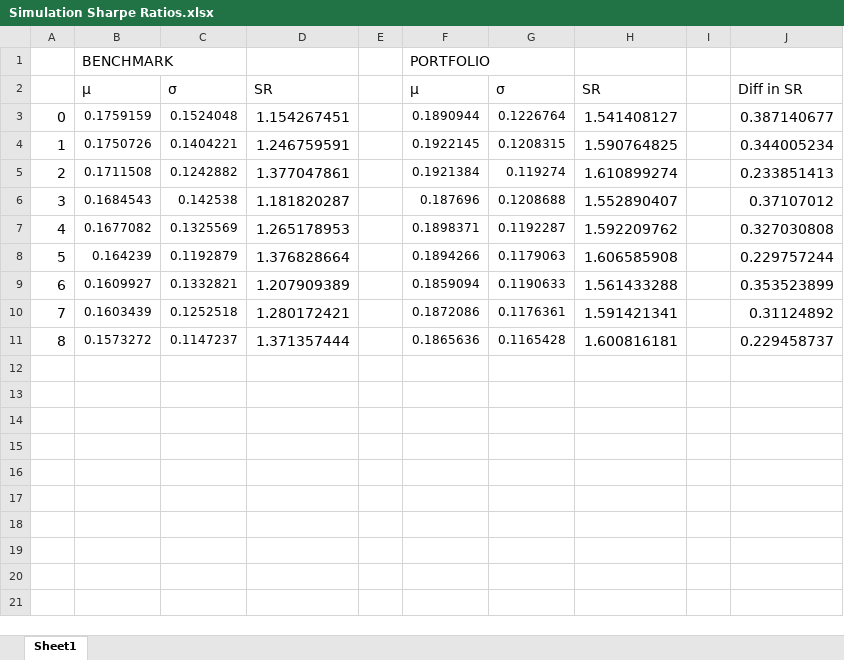
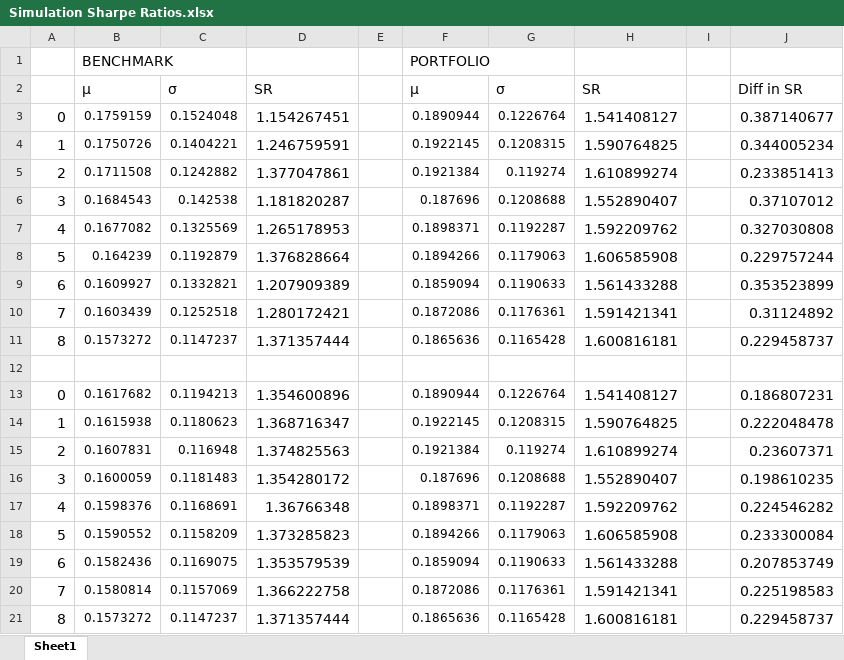
Before and after one commit to nsykes/risk_allocation_portfolio, an Excel workbook: Simulation Sharpe Ratios.xlsx, sheet Sheet1, drawn as a sheet; values as stored, in another font and other column widths than the file's, no borders; conditional formats not drawn; the diff names each change by its address in the sheet, - before the commit and + after, or states it on an @@ line.

Commit message:
fix market simulation

```diff
--- a/Simulation Sharpe Ratios.xlsx (sheet Sheet1)
+++ b/Simulation Sharpe Ratios.xlsx (sheet Sheet1)
+row 12: (empty)
+row 13: 0 | 0.1617682 | 0.1194213 | 1.354600896 |  | 0.1890944 | 0.1226764 | 1.541408127 |  | 0.186807231
+row 14: 1 | 0.1615938 | 0.1180623 | 1.368716347 |  | 0.1922145 | 0.1208315 | 1.590764825 |  | 0.222048478
+row 15: 2 | 0.1607831 | 0.116948 | 1.374825563 |  | 0.1921384 | 0.119274 | 1.610899274 |  | 0.23607371
+row 16: 3 | 0.1600059 | 0.1181483 | 1.354280172 |  | 0.187696 | 0.1208688 | 1.552890407 |  | 0.198610235
+row 17: 4 | 0.1598376 | 0.1168691 | 1.36766348 |  | 0.1898371 | 0.1192287 | 1.592209762 |  | 0.224546282
+row 18: 5 | 0.1590552 | 0.1158209 | 1.373285823 |  | 0.1894266 | 0.1179063 | 1.606585908 |  | 0.233300084
+row 19: 6 | 0.1582436 | 0.1169075 | 1.353579539 |  | 0.1859094 | 0.1190633 | 1.561433288 |  | 0.207853749
+row 20: 7 | 0.1580814 | 0.1157069 | 1.366222758 |  | 0.1872086 | 0.1176361 | 1.591421341 |  | 0.225198583
+row 21: 8 | 0.1573272 | 0.1147237 | 1.371357444 |  | 0.1865636 | 0.1165428 | 1.600816181 |  | 0.229458737
```
Also changed, not shown: 1 other file.
